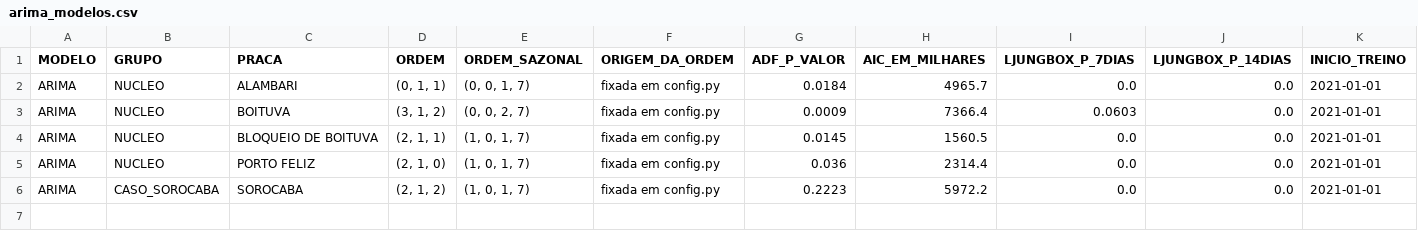
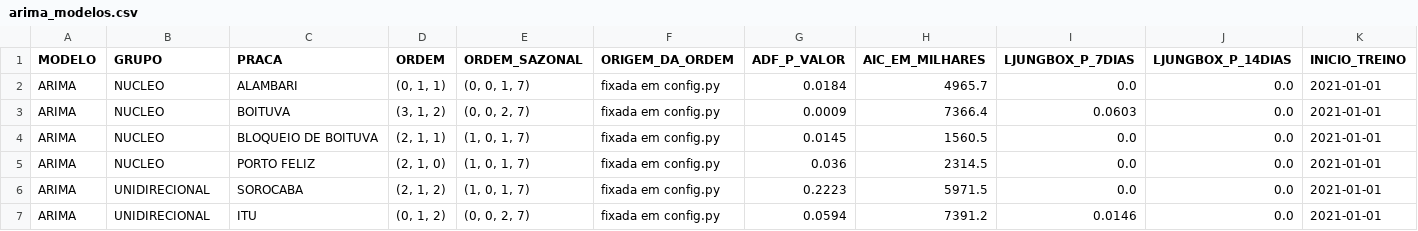
Before and after one commit to Cyrooikawa/TCC, a CSV file: resultados/arima_modelos.csv, drawn as a sheet; only a part is shown; rows hold the shown columns only; the diff names each change by its address in the sheet, - before the commit and + after, or states it on an @@ line.

```diff
--- a/resultados/arima_modelos.csv
+++ b/resultados/arima_modelos.csv
-H5 (AIC_EM_MILHARES): 2314.4
+H5 (AIC_EM_MILHARES): 2314.5
-B6 (GRUPO): CASO_SOROCABA
+B6 (GRUPO): UNIDIRECIONAL
-H6 (AIC_EM_MILHARES): 5972.2
+H6 (AIC_EM_MILHARES): 5971.5
+row 7: ARIMA | UNIDIRECIONAL | ITU | (0, 1, 2) | (0, 0, 2, 7) | fixada em config.py | 0.0594 | 7391.2 | 0.0146 | 0.0 | 2021-01-01
```
Also changed, not shown: resultados/arima_resumo.csv, resultados/comparacao_modelos.csv, 33 other files.
